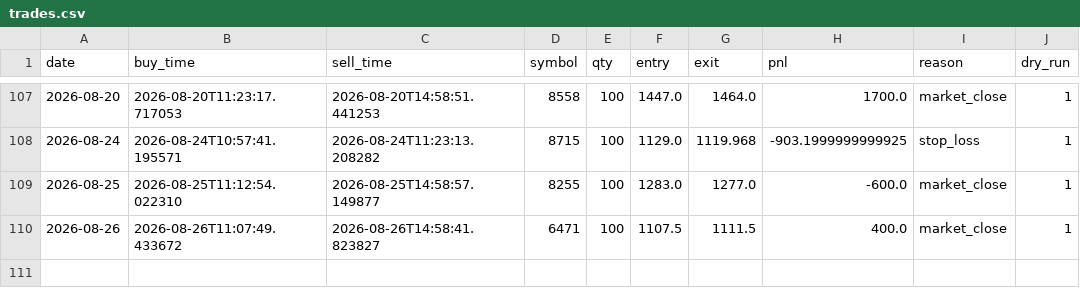
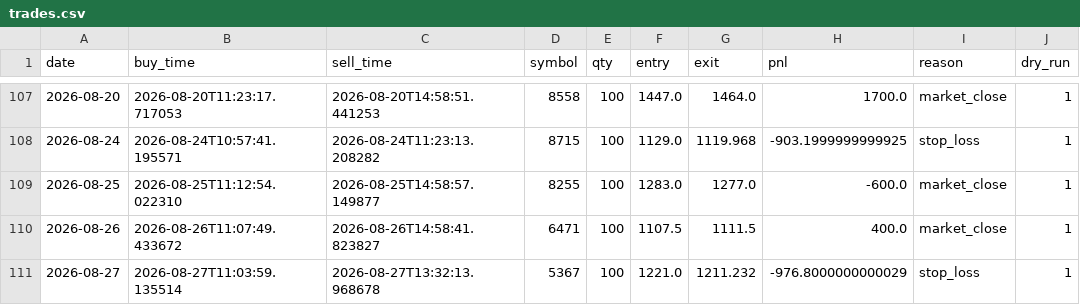
Before and after one commit to mmmkmk12123/kabu-dashboard, a CSV file: reports/trades.csv, drawn as a sheet; only a part is shown, gaps mark what is left out; the diff names each change by its address in the sheet, - before the commit and + after, or states it on an @@ line.

Commit message:
data update

```diff
--- a/reports/trades.csv
+++ b/reports/trades.csv
+row 111: 2026-08-27 | 2026-08-27T11:03:59.135514 | 2026-08-27T13:32:13.968678 | 5367 | 100 | 1221.0 | 1211.232 | -976.8000000000029 | stop_loss | 1
```
Also changed, not shown: 1 other file.
